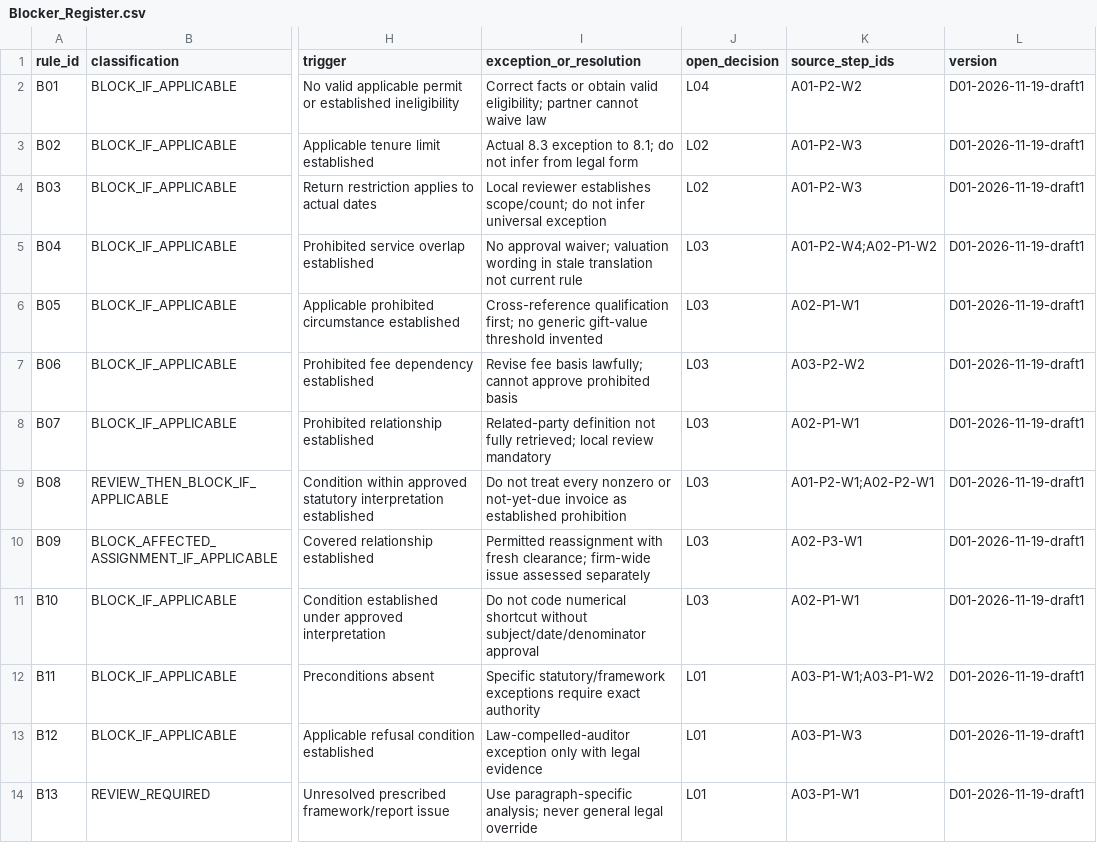
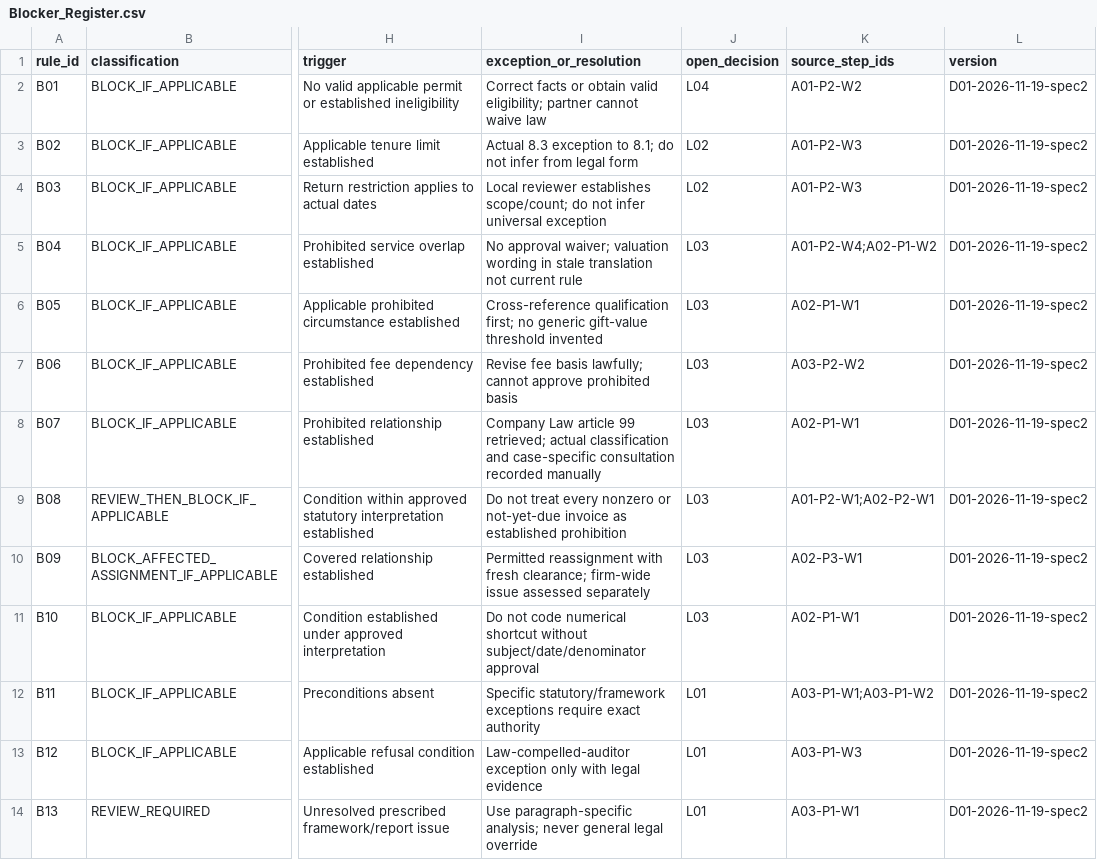
Before and after one commit to gantulga906-cloud/Audit_Mock, a CSV file: docs/delivery/research/audit-first-2026-11-19/results/D01/Blocker_Register.csv, drawn as a sheet; only a part is shown, gaps mark what is left out; the diff covers the shown part only; the diff names each change by its address in the sheet, - before the commit and + after, or states it on an @@ line.

```diff
--- a/docs/delivery/research/audit-first-2026-11-19/results/D01/Blocker_Register.csv
+++ b/docs/delivery/research/audit-first-2026-11-19/results/D01/Blocker_Register.csv
-L2:L14 (version): D01-2026-11-19-draft1
+L2:L14 (version): D01-2026-11-19-spec2
-I8 (exception_or_resolution): Related-party definition not fully retrieved; local review mandatory
+I8 (exception_or_resolution): Company Law article 99 retrieved; actual classification and case-specific consultation recorded manually
```
Also changed, not shown: 18 edited cells elsewhere in this file, docs/delivery/research/audit-first-2026-11-19/results/D01/Decisions_Open.csv, docs/delivery/research/audit-first-2026-11-19/results/D01/Sources.csv, 12 other files.
